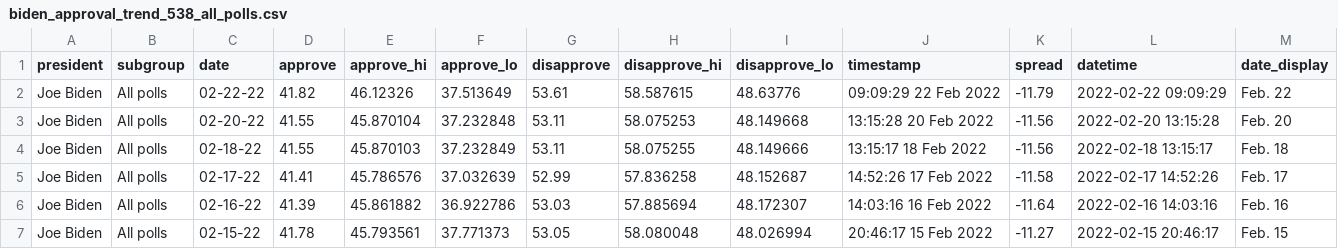
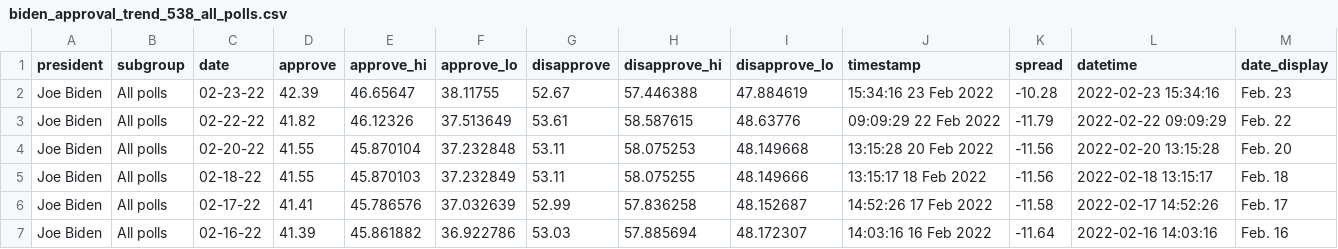
Before and after one commit to stiles/biden-polls, a CSV file: data/processed/biden_approval_trend_538_all_polls.csv, drawn as a sheet; only a part is shown; the shorter side is filled out with more unchanged rows.

```diff
--- a/data/processed/biden_approval_trend_538_all_polls.csv
+++ b/data/processed/biden_approval_trend_538_all_polls.csv
@@ -1,2 +1,3 @@
 president,subgroup,date,approve,approve_hi,approve_lo,disapprove,disapprove_hi,disapprove_lo,timestamp,spread,datetime,date_display
+Joe Biden,All polls,02-23-22,42.39,46.65647,38.11755,52.67,57.446388,47.884619,15:34:16 23 Feb 2022,-10.28,2022-02-23 15:34:16,Feb. 23
 Joe Biden,All polls,02-22-22,41.82,46.12326,37.513649,53.61,58.587615,48.63776,09:09:29 22 Feb 2022,-11.79,2022-02-22 09:09:29,Feb. 22
```
Also changed, not shown: data/processed/biden_approval_trend_538_adults.csv, data/processed/biden_approval_trend_538_voters.csv, 2 other files.
